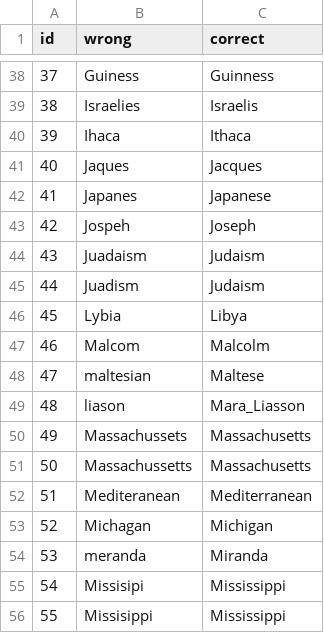
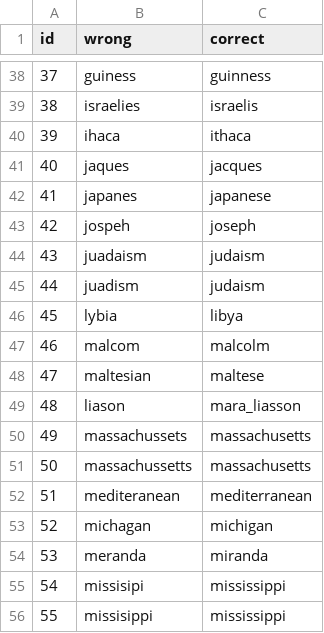
Before and after one commit to dec0dedd/jetbrains-writing-assistance, a CSV file: data/wikipedia.csv, drawn as a sheet; only a part is shown, gaps mark what is left out; the diff covers the shown part only.

```diff
--- a/data/wikipedia.csv
+++ b/data/wikipedia.csv
@@ -38,19 +38,19 @@ id,wrong,correct
-37,Guiness,Guinness
-38,Israelies,Israelis
-39,Ihaca,Ithaca
-40,Jaques,Jacques
-41,Japanes,Japanese
-42,Jospeh,Joseph
-43,Juadaism,Judaism
-44,Juadism,Judaism
-45,Lybia,Libya
-46,Malcom,Malcolm
-47,maltesian,Maltese
-48,liason,Mara_Liasson
-49,Massachussets,Massachusetts
-50,Massachussetts,Massachusetts
-51,Mediteranean,Mediterranean
-52,Michagan,Michigan
-53,meranda,Miranda
-54,Missisipi,Mississippi
-55,Missisippi,Mississippi
+37,guiness,guinness
+38,israelies,israelis
+39,ihaca,ithaca
+40,jaques,jacques
+41,japanes,japanese
+42,jospeh,joseph
+43,juadaism,judaism
+44,juadism,judaism
+45,lybia,libya
+46,malcom,malcolm
+47,maltesian,maltese
+48,liason,mara_liasson
+49,massachussets,massachusetts
+50,massachussetts,massachusetts
+51,mediteranean,mediterranean
+52,michagan,michigan
+53,meranda,miranda
+54,missisipi,mississippi
+55,missisippi,mississippi
```
Also changed, not shown: 124 edited cells elsewhere in this file, data/birkbeck.csv, data/holbrook.csv, 16 other files.
